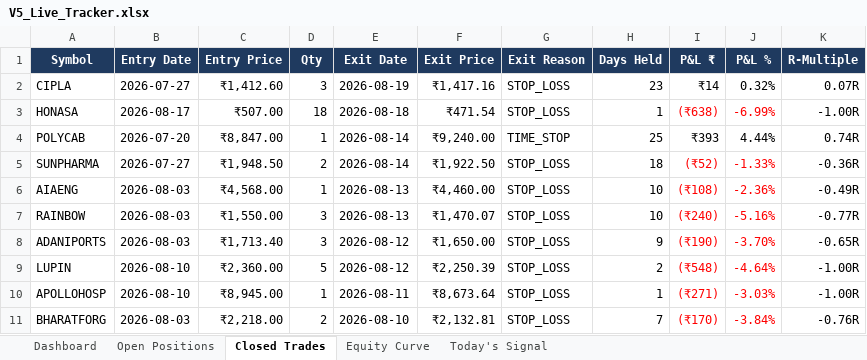
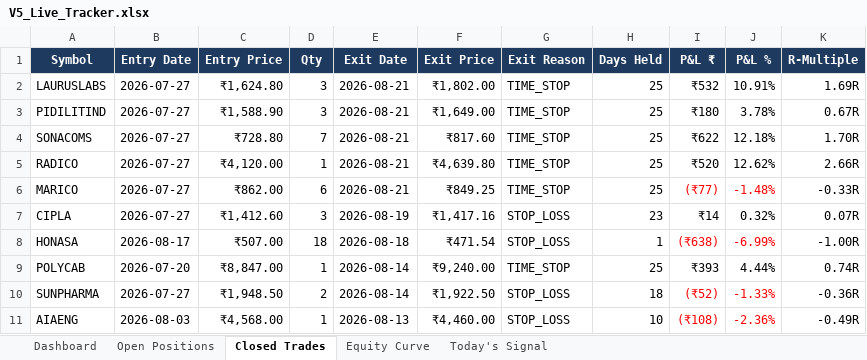
Before and after one commit to shubhamkrpal3-web/v5-stockpicker, an Excel workbook: V5_Live_Tracker.xlsx, sheet Closed Trades, drawn as a sheet; only a part is shown; the shorter side is filled out with more unchanged rows; values as stored, in another font and other column widths than the file's, no borders; conditional formats not drawn; the diff names each change by its address in the sheet, - before the commit and + after, or states it on an @@ line.

```diff
--- a/V5_Live_Tracker.xlsx (sheet Closed Trades)
+++ b/V5_Live_Tracker.xlsx (sheet Closed Trades)
+row 2: LAURUSLABS | 2026-07-27 | ₹1,624.80 | 3 | 2026-08-21 | ₹1,802.00 | TIME_STOP | 25 | ₹532 | 10.91% | 1.69R
+row 3: PIDILITIND | 2026-07-27 | ₹1,588.90 | 3 | 2026-08-21 | ₹1,649.00 | TIME_STOP | 25 | ₹180 | 3.78% | 0.67R
+row 4: SONACOMS | 2026-07-27 | ₹728.80 | 7 | 2026-08-21 | ₹817.60 | TIME_STOP | 25 | ₹622 | 12.18% | 1.70R
+row 5: RADICO | 2026-07-27 | ₹4,120.00 | 1 | 2026-08-21 | ₹4,639.80 | TIME_STOP | 25 | ₹520 | 12.62% | 2.66R
+row 6: MARICO | 2026-07-27 | ₹862.00 | 6 | 2026-08-21 | ₹849.25 | TIME_STOP | 25 | (₹77) | -1.48% | -0.33R
```
Also changed, not shown: sheet Today's Signal, sheet Open Positions, sheet Dashboard, sheet Equity Curve, 12 other files.
